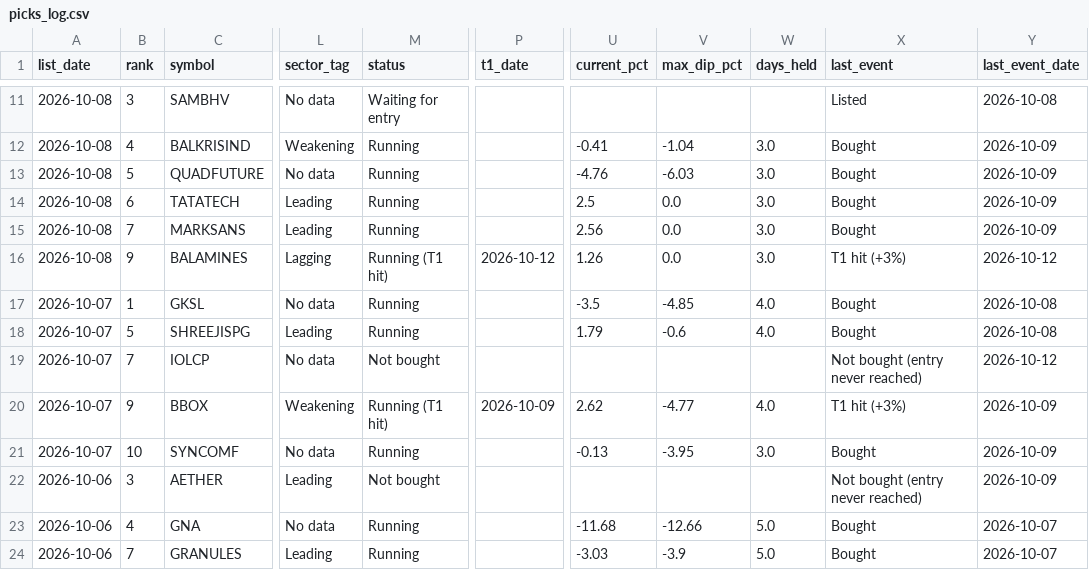
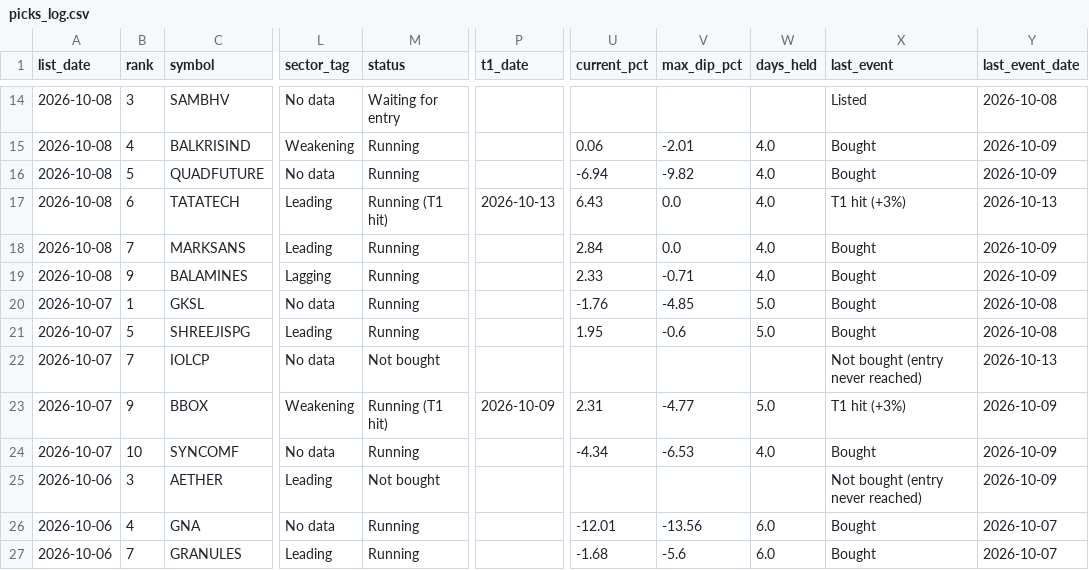
Before and after one commit to Parth1501/nse-swing-data, a CSV file: data/picks_log.csv, drawn as a sheet; only a part is shown, gaps mark what is left out; addresses are those after the commit; the diff covers the shown part only; the diff names each change by its address in the sheet, - before the commit and + after, or states it on an @@ line.

```diff
--- a/data/picks_log.csv
+++ b/data/picks_log.csv
-U15 (current_pct): -0.41
+U15 (current_pct): 0.06
-V15 (max_dip_pct): -1.04
+V15 (max_dip_pct): -2.01
-W15:W19 (days_held): 3.0
+W15:W19 (days_held): 4.0
-U16 (current_pct): -4.76
+U16 (current_pct): -6.94
-V16 (max_dip_pct): -6.03
+V16 (max_dip_pct): -9.82
-M17 (status): Running
+M17 (status): Running (T1 hit)
-P17 (t1_date): (empty)
+P17 (t1_date): 2026-10-13
-U17 (current_pct): 2.5
+U17 (current_pct): 6.43
-X17 (last_event): Bought
+X17 (last_event): T1 hit (+3%)
-Y17 (last_event_date): 2026-10-09
+Y17 (last_event_date): 2026-10-13
-U18 (current_pct): 2.56
+U18 (current_pct): 2.84
-M19 (status): Running (T1 hit)
+M19 (status): Running
-P19 (t1_date): 2026-10-12
+P19 (t1_date): (empty)
-U19 (current_pct): 1.26
+U19 (current_pct): 2.33
-V19 (max_dip_pct): 0.0
+V19 (max_dip_pct): -0.71
-X19 (last_event): T1 hit (+3%)
+X19 (last_event): Bought
-Y19 (last_event_date): 2026-10-12
+Y19 (last_event_date): 2026-10-09
-U20 (current_pct): -3.5
+U20 (current_pct): -1.76
-W20:W21 (days_held): 4.0
+W20:W21 (days_held): 5.0
-U21 (current_pct): 1.79
+U21 (current_pct): 1.95
-Y22 (last_event_date): 2026-10-12
+Y22 (last_event_date): 2026-10-13
-U23 (current_pct): 2.62
+U23 (current_pct): 2.31
-W23 (days_held): 4.0
+W23 (days_held): 5.0
-U24 (current_pct): -0.13
+U24 (current_pct): -4.34
-V24 (max_dip_pct): -3.95
+V24 (max_dip_pct): -6.53
-W24 (days_held): 3.0
+W24 (days_held): 4.0
-U26 (current_pct): -11.68
+U26 (current_pct): -12.01
-V26 (max_dip_pct): -12.66
+V26 (max_dip_pct): -13.56
-W26:W27 (days_held): 5.0
+W26:W27 (days_held): 6.0
-U27 (current_pct): -3.03
+U27 (current_pct): -1.68
-V27 (max_dip_pct): -3.9
+V27 (max_dip_pct): -5.6
```
Also changed, not shown: 3 added rows and 77 edited cells elsewhere in this file, data/pick_features.csv, 16 other files.
